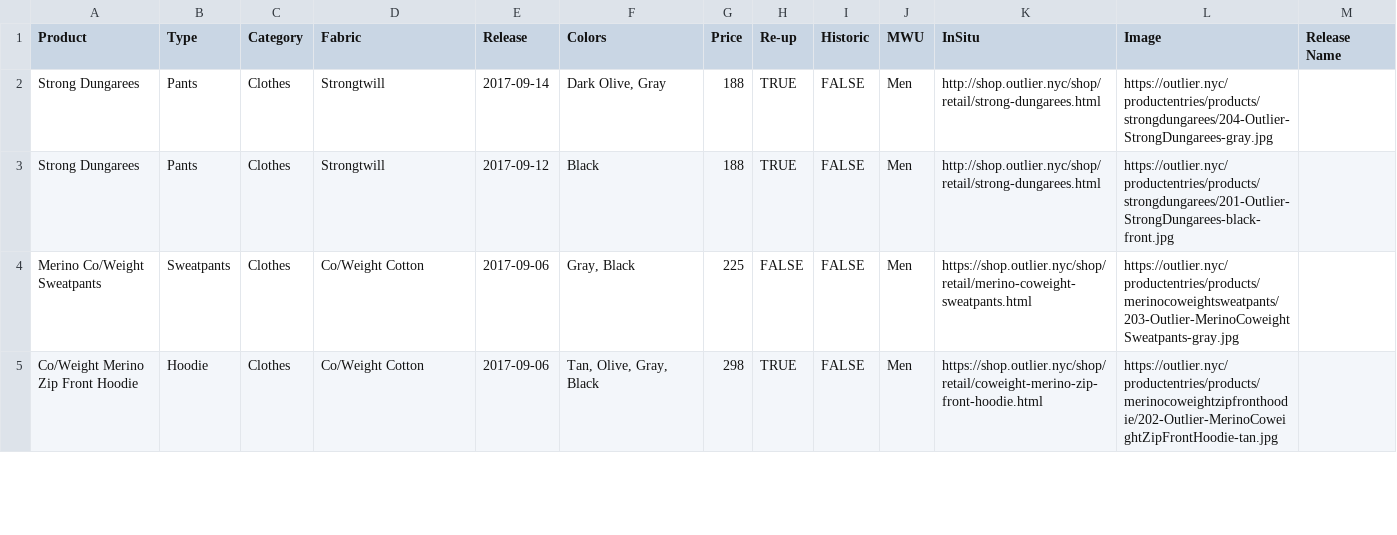
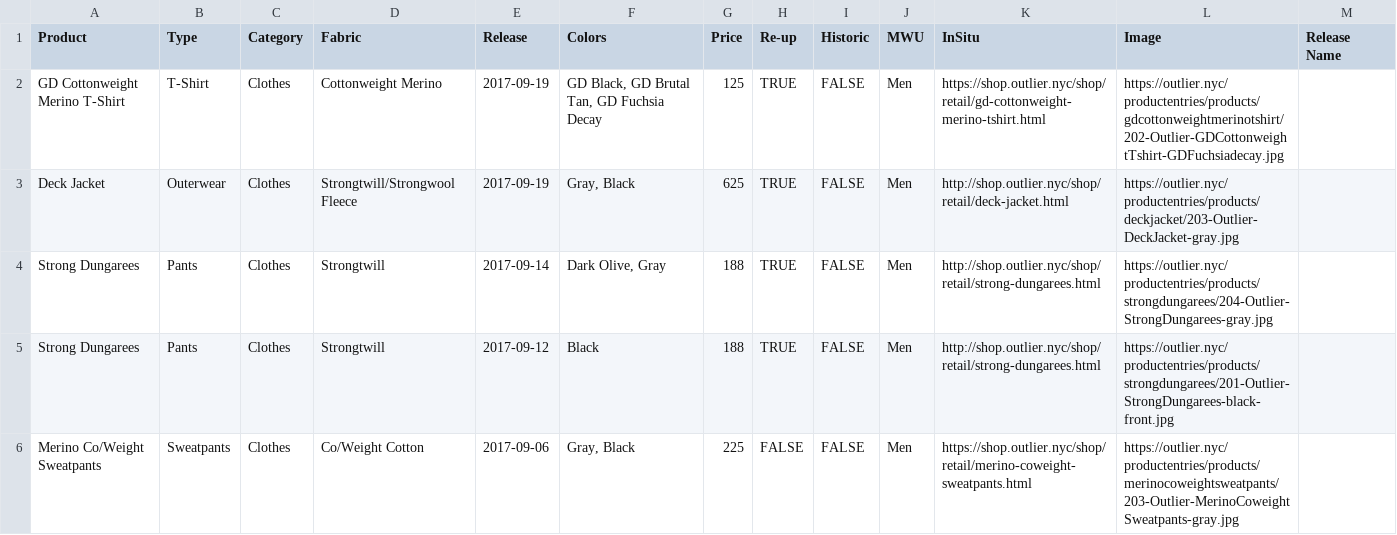
Before and after one commit to ciyer/outlier, a CSV file: src/outlier-data.csv, drawn as a sheet; only a part is shown; the shorter side is filled out with more unchanged rows; the diff names each change by its address in the sheet, - before the commit and + after, or states it on an @@ line.

Commit message:
2017-09-19 drops.

```diff
--- a/src/outlier-data.csv
+++ b/src/outlier-data.csv
+row 2: GD Cottonweight Merino T-Shirt | T-Shirt | Clothes | Cottonweight Merino | 2017-09-19 | GD Black, GD Brutal Tan, GD Fuchsia Decay | 125 | TRUE | FALSE | Men | https://shop.outlier.nyc/shop/retail/gd-cottonweight-merino-tshirt.html | https://outlier.nyc/productentries/products/gdcottonweightmerinotshirt/202-Outlier-GDCottonweightTshirt-GDFuchsiadecay.jpg
+row 3: Deck Jacket | Outerwear | Clothes | Strongtwill/Strongwool Fleece | 2017-09-19 | Gray, Black | 625 | TRUE | FALSE | Men | http://shop.outlier.nyc/shop/retail/deck-jacket.html | https://outlier.nyc/productentries/products/deckjacket/203-Outlier-DeckJacket-gray.jpg
```
